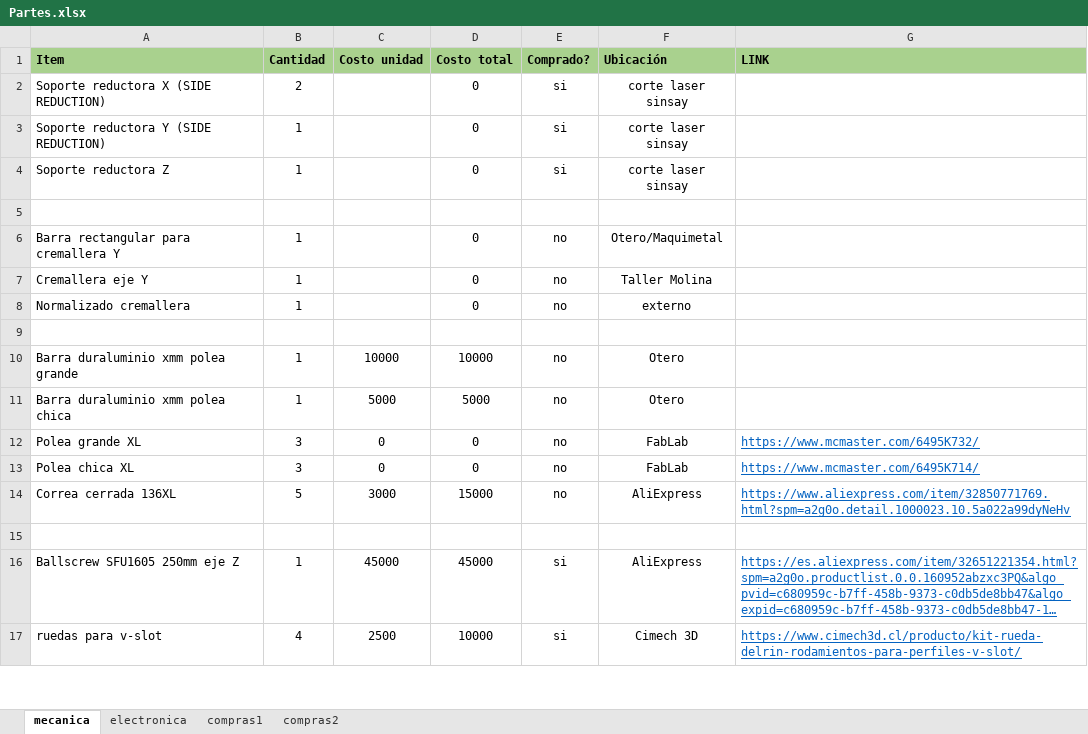
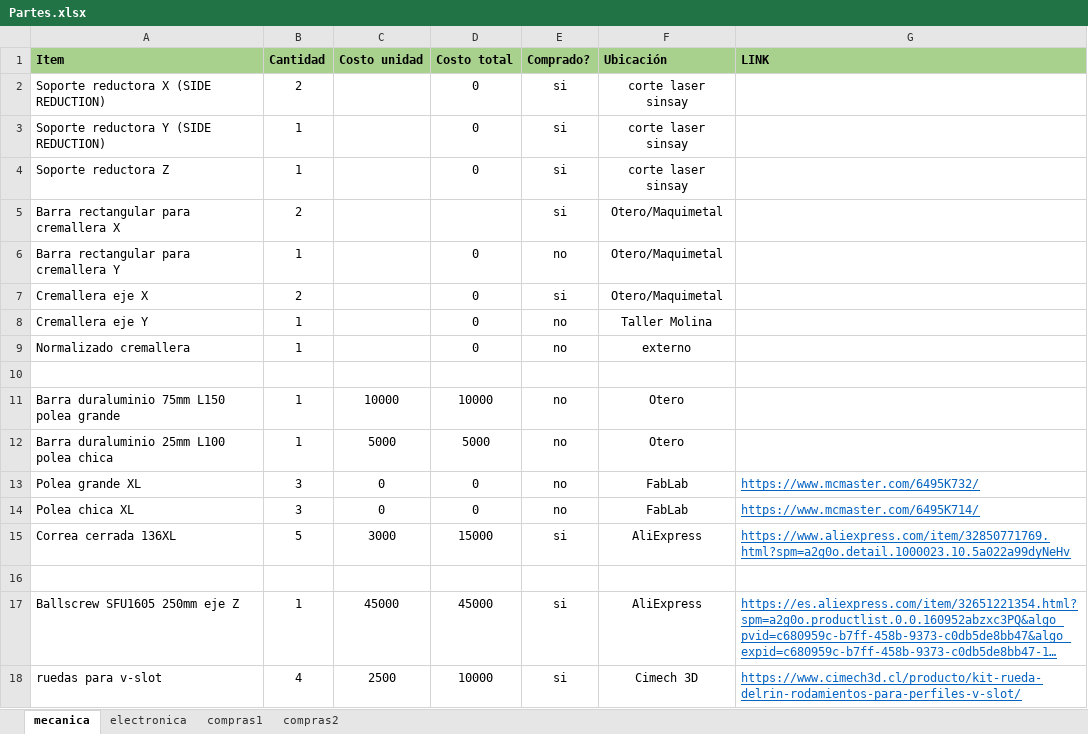
Before and after one commit to uwulises/CNC_plasma_DIMEC, an Excel workbook: Documentacion/Partes.xlsx, sheet mecanica, drawn as a sheet; only a part is shown; long unchanged cells end in …; values as stored, in another font and other column widths than the file's, no borders; addresses are those after the commit; the diff names each change by its address in the sheet, - before the commit and + after, or states it on an @@ line.

```diff
--- a/Documentacion/Partes.xlsx (sheet mecanica)
+++ b/Documentacion/Partes.xlsx (sheet mecanica)
-row 5: (empty)
+row 5: Barra rectangular para cremallera X | 2 |  |  | si | Otero/Maquimetal
+row 7: Cremallera eje X | 2 |  | 0 | si | Otero/Maquimetal
-A11 (Item): Barra duraluminio xmm polea grande
+A11 (Item): Barra duraluminio 75mm L150 polea grande
-A12 (Item): Barra duraluminio xmm polea chica
+A12 (Item): Barra duraluminio 25mm L100 polea chica
-E15 (Comprado?): no
+E15 (Comprado?): si
```
Also changed, not shown: sheet compras2, formulas that keep their value.
